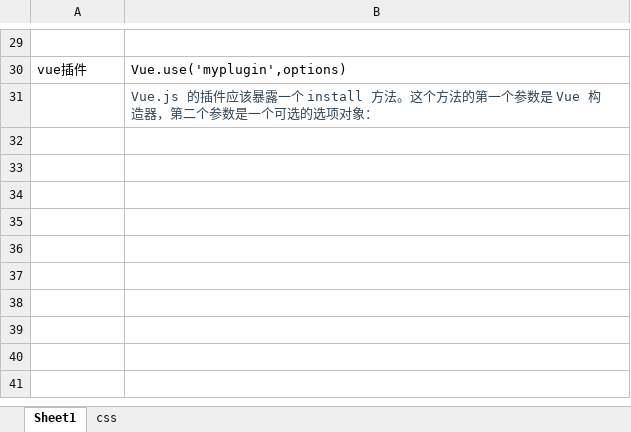
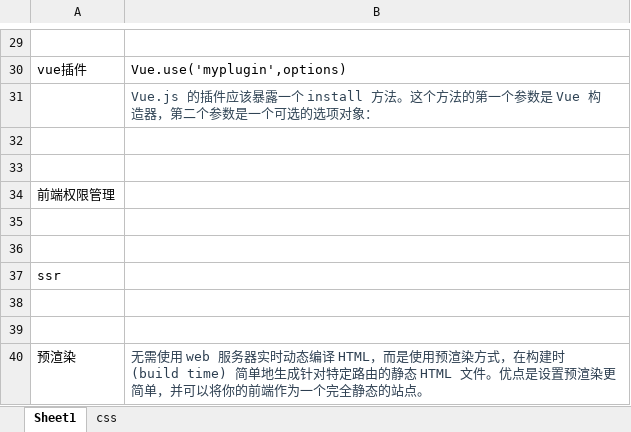
Before and after one commit to xiaoguangspeed/ImagineDragon, an Excel workbook: 文档/面试/面试.xlsx, sheet Sheet1, drawn as a sheet; only a part is shown, gaps mark what is left out; values as stored, in another font and other column widths than the file's, no borders; the diff names each change by its address in the sheet, - before the commit and + after, or states it on an @@ line.

```diff
--- a/文档/面试/面试.xlsx (sheet Sheet1)
+++ b/文档/面试/面试.xlsx (sheet Sheet1)
+row 32: (empty)
+row 33: (empty)
+row 34: 前端权限管理
+row 35: (empty)
+row 36: (empty)
+row 37: ssr
+row 38: (empty)
+row 39: (empty)
+row 40: 预渲染 | 无需使用 web 服务器实时动态编译 HTML，而是使用预渲染方式，在构建时 (build time) 简单地生成针对特定路由的静态 HTML 文件。优点是设置预渲染更简单，并可以将你的前端作为一个完全静态的站点。
```
Also changed, not shown: 11 other files.
